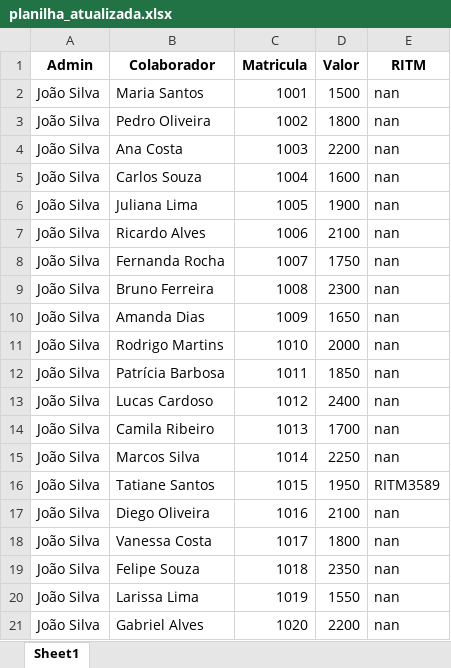
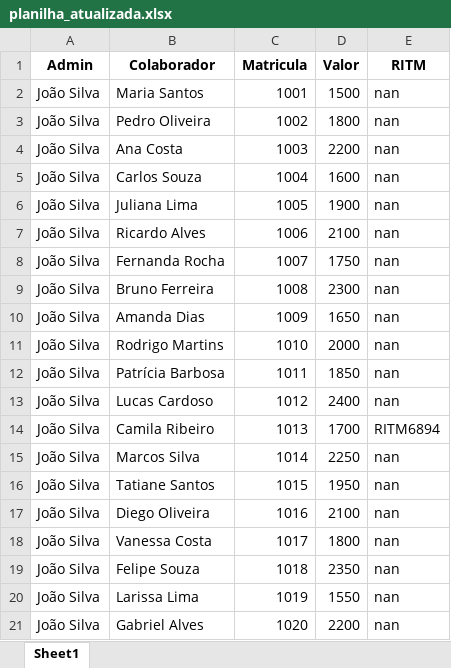
Before and after one commit to arthurresendes/supplier_automation, an Excel workbook: planilha_atualizada.xlsx, sheet Sheet1, drawn as a sheet; values as stored, in another font and other column widths than the file's, no borders; the diff names each change by its address in the sheet, - before the commit and + after, or states it on an @@ line.

```diff
--- a/planilha_atualizada.xlsx (sheet Sheet1)
+++ b/planilha_atualizada.xlsx (sheet Sheet1)
-E14 (RITM): nan
+E14 (RITM): RITM6894
-E16 (RITM): RITM3589
+E16 (RITM): nan
```
Also changed, not shown: 2 other files.
